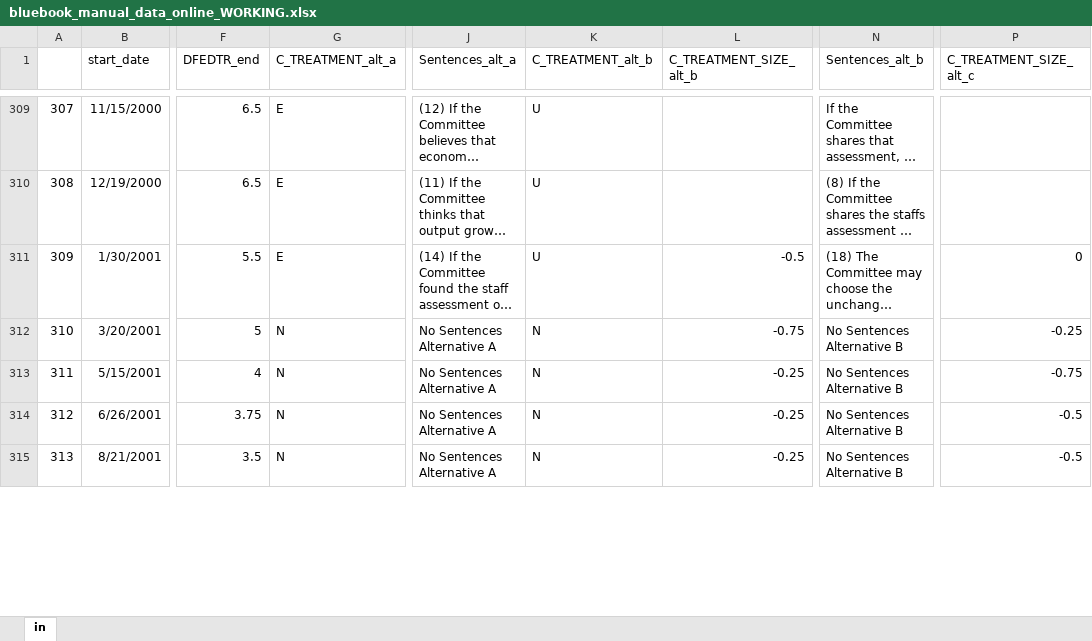
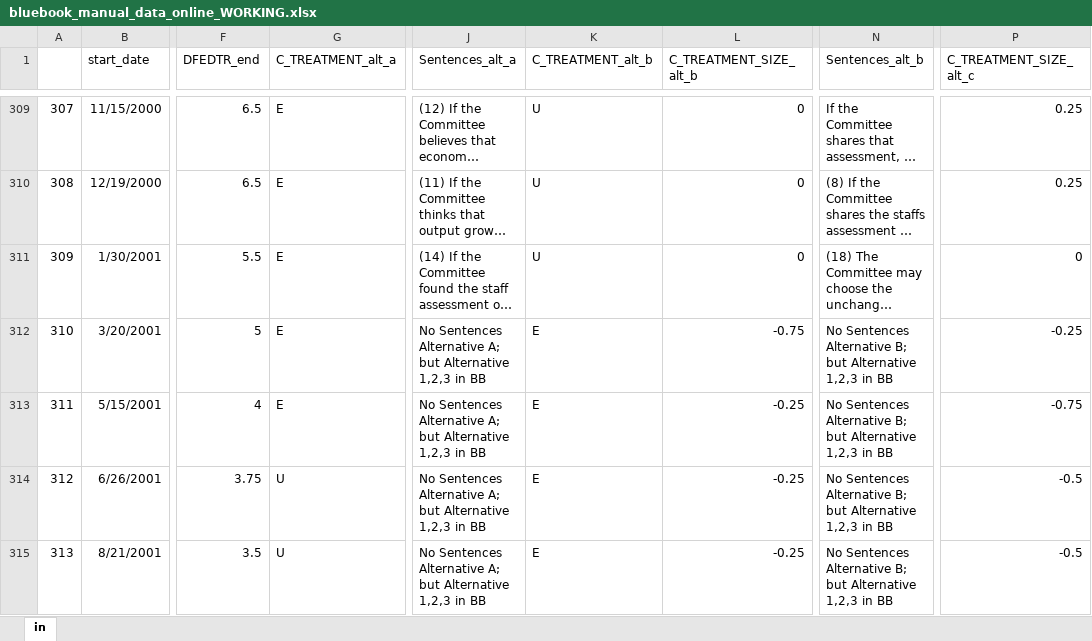
Before and after one commit to jm4474/FOMCTextAnalysis, an Excel workbook: src/analysis/python/data/bluebook_manual_data_online_WORKING.xlsx, sheet in, drawn as a sheet; only a part is shown, gaps mark what is left out; long unchanged cells end in …; values as stored, in another font and other column widths than the file's, no borders; the diff covers the shown part only; the diff names each change by its address in the sheet, - before the commit and + after, or states it on an @@ line.

Commit message:
Update the labelling of the alternatives
Former-commit-id: 187547aedfdd62456cdd04f0c53479c168e3f767

```diff
--- a/src/analysis/python/data/bluebook_manual_data_online_WORKING.xlsx (sheet in)
+++ b/src/analysis/python/data/bluebook_manual_data_online_WORKING.xlsx (sheet in)
-L309:L310 (C_TREATMENT_SIZE_alt_b): (empty)
+L309:L310 (C_TREATMENT_SIZE_alt_b): 0
-P309:P310 (C_TREATMENT_SIZE_alt_c): (empty)
+P309:P310 (C_TREATMENT_SIZE_alt_c): 0.25
-L311 (C_TREATMENT_SIZE_alt_b): -0.5
+L311 (C_TREATMENT_SIZE_alt_b): 0
-G312:G313 (C_TREATMENT_alt_a): N
+G312:G313 (C_TREATMENT_alt_a): E
-J312:J315 (Sentences_alt_a): No Sentences Alternative A
+J312:J315 (Sentences_alt_a): No Sentences Alternative A; but Alternative 1,2,3 in BB
-K312:K315 (C_TREATMENT_alt_b): N
+K312:K315 (C_TREATMENT_alt_b): E
-N312:N315 (Sentences_alt_b): No Sentences Alternative B
+N312:N315 (Sentences_alt_b): No Sentences Alternative B; but Alternative 1,2,3 in BB
-G314:G315 (C_TREATMENT_alt_a): N
+G314:G315 (C_TREATMENT_alt_a): U
```
Also changed, not shown: 310 edited cells and cell formats elsewhere in this sheet.
